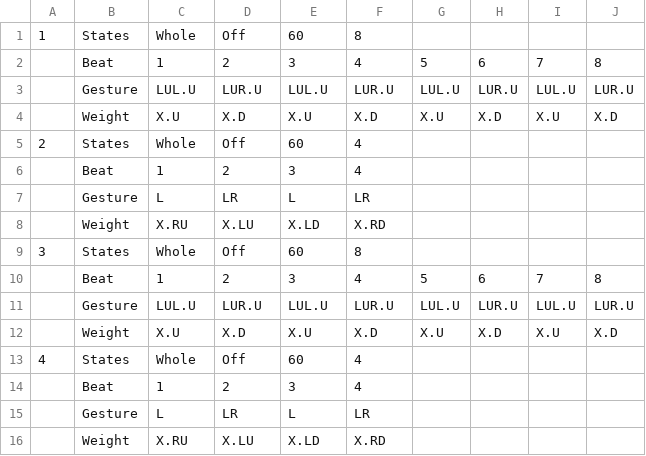
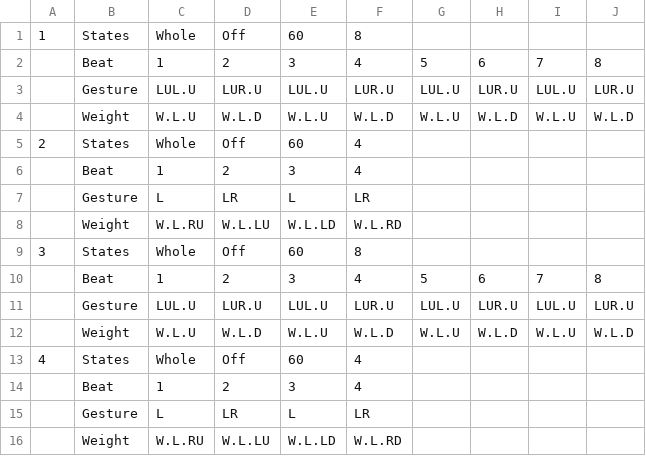
Before and after one commit to PrenticeW/VisualLearner, a TSV file: src/assets/sequences.tsv, drawn as a sheet; removed rows and columns are numbered as before the commit, all else as after; the diff names each change by its address in the sheet, - before the commit and + after, or states it on an @@ line.

Commit message:
Rename weight object prefix to W.L and reposition buttons

```diff
--- a/src/assets/sequences.tsv
+++ b/src/assets/sequences.tsv
-row 4:  | Weight | X.U | X.D | X.U | X.D | X.U | X.D | X.U | X.D
+row 4:  | Weight | W.L.U | W.L.D | W.L.U | W.L.D | W.L.U | W.L.D | W.L.U | W.L.D
-row 8:  | Weight | X.RU | X.LU | X.LD | X.RD
+row 8:  | Weight | W.L.RU | W.L.LU | W.L.LD | W.L.RD
-row 12:  | Weight | X.U | X.D | X.U | X.D | X.U | X.D | X.U | X.D
+row 12:  | Weight | W.L.U | W.L.D | W.L.U | W.L.D | W.L.U | W.L.D | W.L.U | W.L.D
-row 16:  | Weight | X.RU | X.LU | X.LD | X.RD
+row 16:  | Weight | W.L.RU | W.L.LU | W.L.LD | W.L.RD
```
Also changed, not shown: 4 other files.
